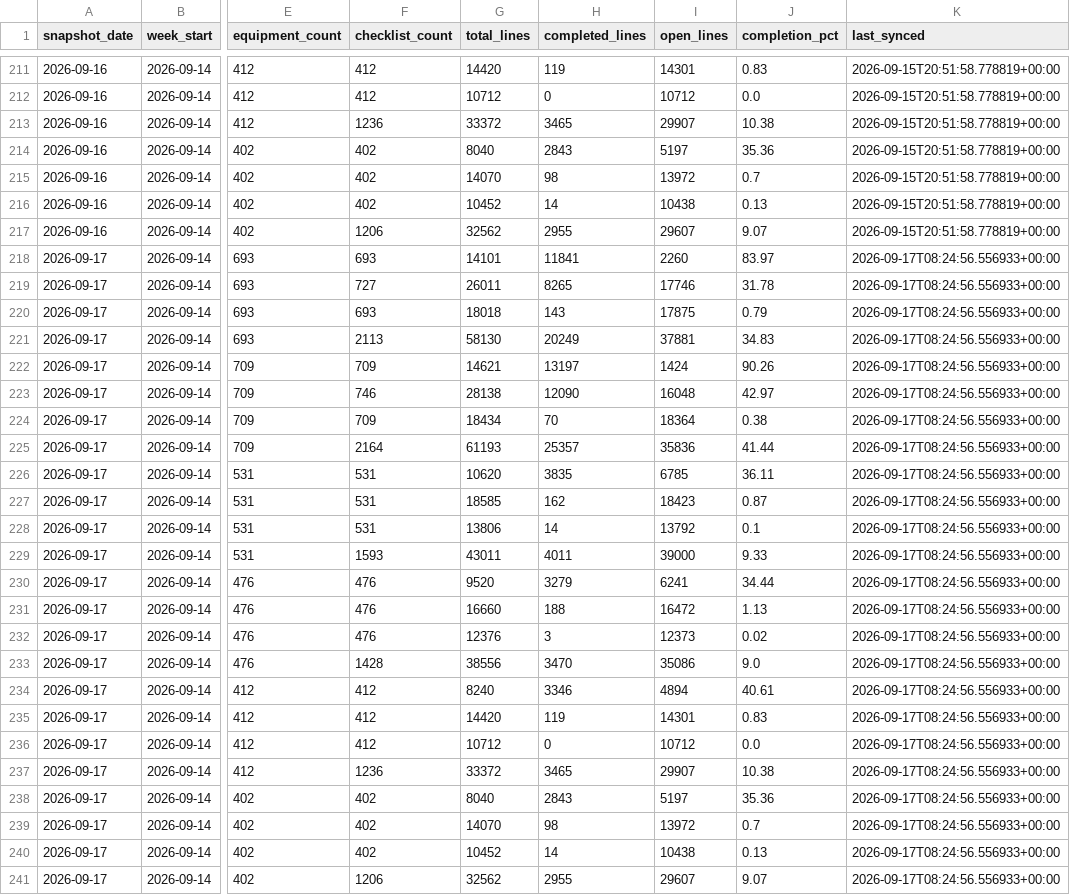
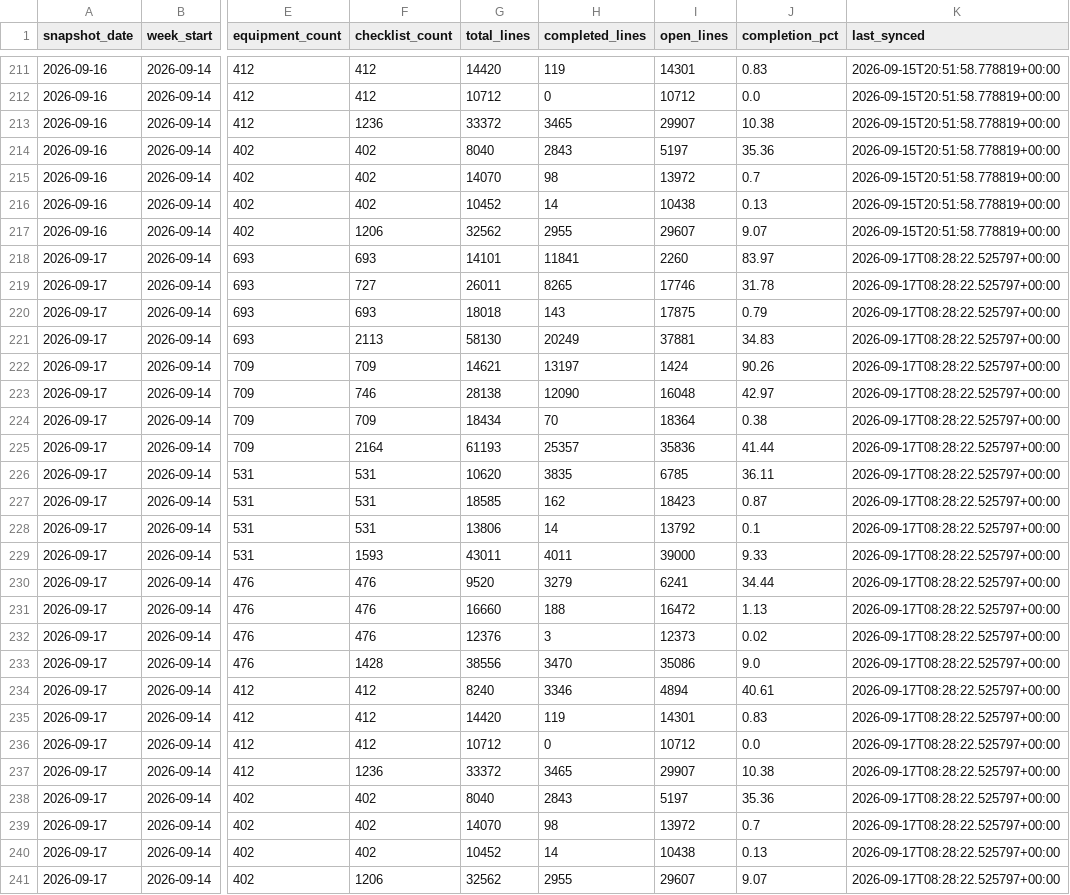
Before and after one commit to bcei-cx/cxalloy-sync-kul21, a CSV file: data/checklist_progress_daily.csv, drawn as a sheet; only a part is shown, gaps mark what is left out; the diff names each change by its address in the sheet, - before the commit and + after, or states it on an @@ line.

```diff
--- a/data/checklist_progress_daily.csv
+++ b/data/checklist_progress_daily.csv
-K218:K241 (last_synced): 2026-09-17T08:24:56.556933+00:00
+K218:K241 (last_synced): 2026-09-17T08:28:22.525797+00:00
```
Also changed, not shown: data/checklist_completion_by_equipment.csv, data/checklist_progress_daily_type.csv, 4 other files.
